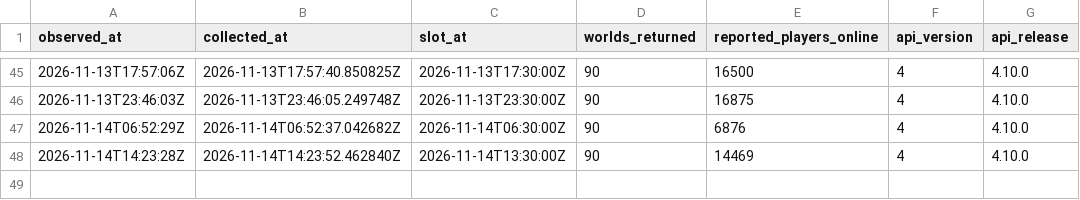
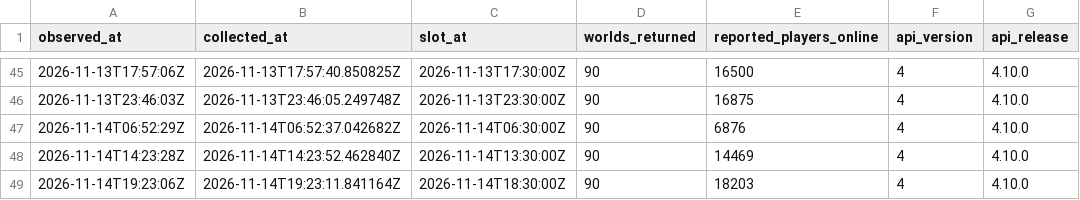
Before and after one commit to gu-to/tibia-world-population-analytics, a CSV file: data/audit/2026-11.csv, drawn as a sheet; only a part is shown, gaps mark what is left out.

```diff
--- a/data/audit/2026-11.csv
+++ b/data/audit/2026-11.csv
@@ -48 +48,2 @@ observed_at,collected_at,slot_at,worlds_returned,reported_players_online,api_ver
 2026-11-14T14:23:28Z,2026-11-14T14:23:52.462840Z,2026-11-14T13:30:00Z,90,14469,4,4.10.0
+2026-11-14T19:23:06Z,2026-11-14T19:23:11.841164Z,2026-11-14T18:30:00Z,90,18203,4,4.10.0
```
Also changed, not shown: data/reference/worlds.csv, 1 other file.
